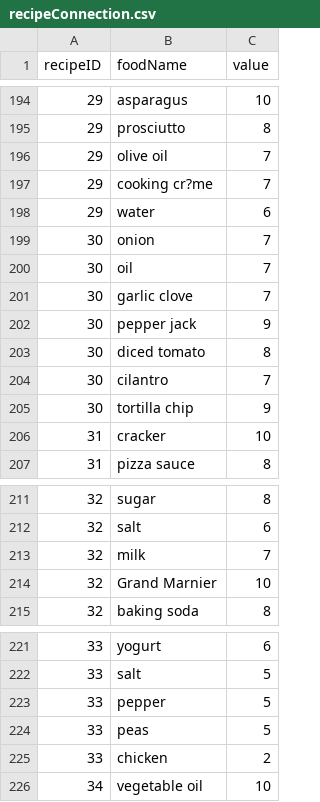
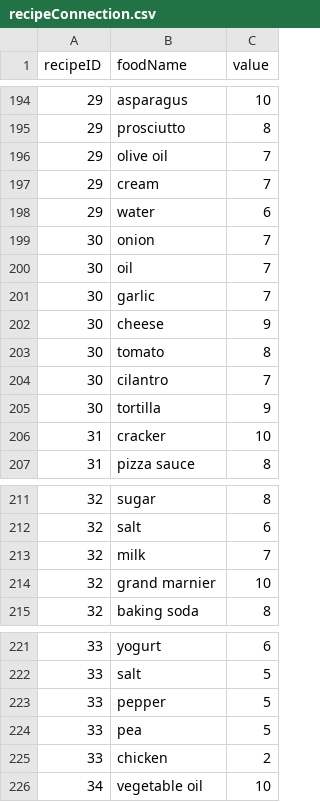
Before and after one commit to Nariana/DB-GUI-Fall2014, a CSV file: csv/recipeConnection.csv, drawn as a sheet; only a part is shown, gaps mark what is left out.

Commit message:
up to recipe 34

```diff
--- a/csv/recipeConnection.csv
+++ b/csv/recipeConnection.csv
@@ -196,3 +196,3 @@ recipeID,foodName,value
 29,olive oil,7
-29,cooking cr?me,7
+29,cream,7
 29,water,6
@@ -200,7 +200,7 @@ recipeID,foodName,value
 30,oil,7
-30,garlic clove,7
-30,pepper jack,9
-30,diced tomato,8
+30,garlic,7
+30,cheese,9
+30,tomato,8
 30,cilantro,7
-30,tortilla chip,9
+30,tortilla,9
 31,cracker,10
@@ -213,3 +213,3 @@ recipeID,foodName,value
 32,milk,7
-32,Grand Marnier,10
+32,grand marnier,10
 32,baking soda,8
@@ -223,3 +223,3 @@ recipeID,foodName,value
 33,pepper,5
-33,peas,5
+33,pea,5
 33,chicken,2
```
Also changed, not shown: csv/ingredient.csv.
